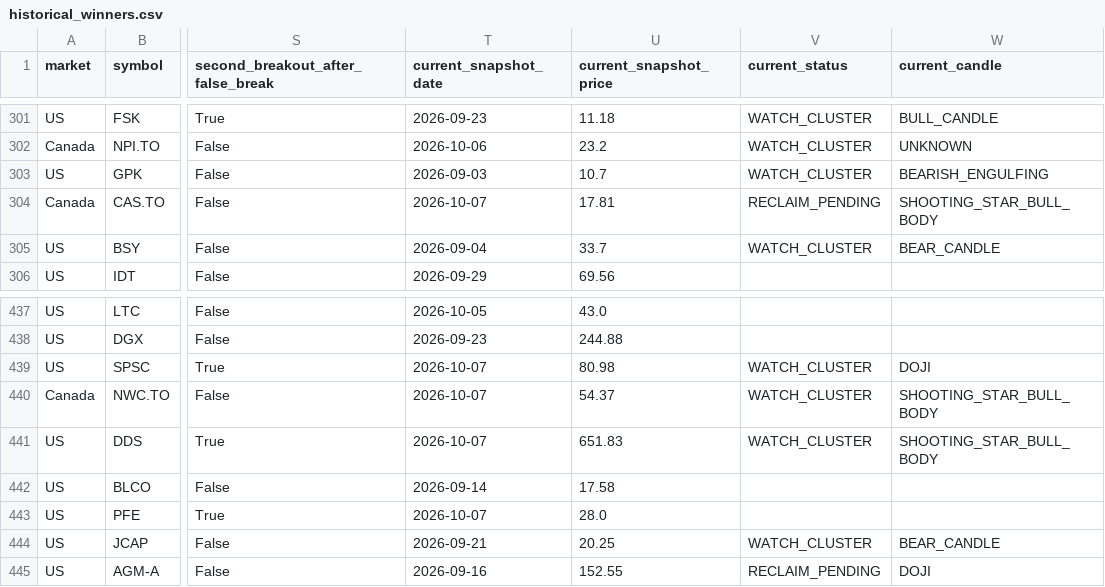
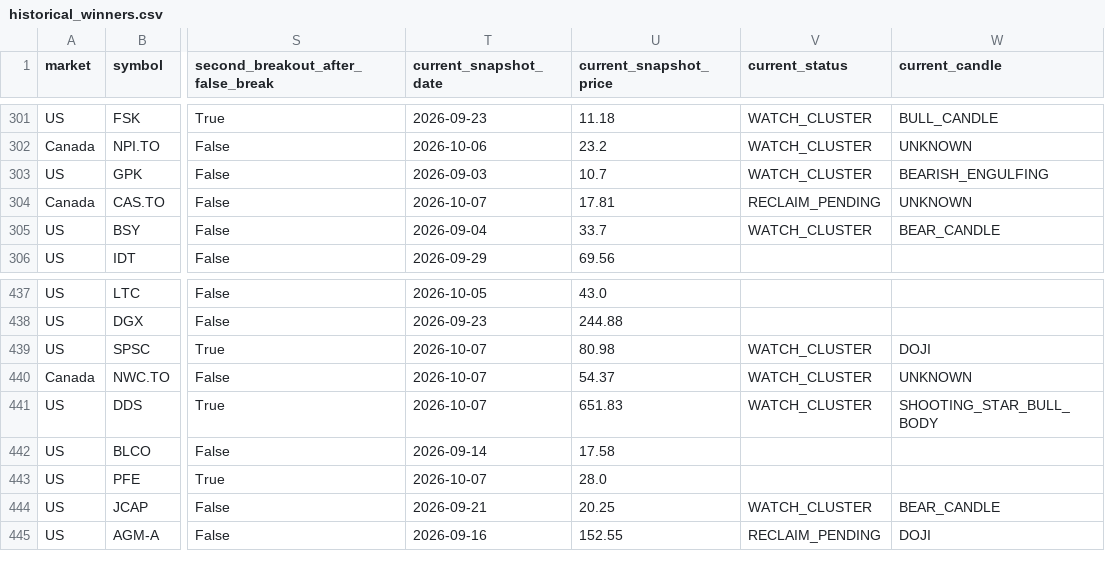
Before and after one commit to fwd5t2g5cw-ops/-daily-market-scanner, a CSV file: latest/historical_winners.csv, drawn as a sheet; only a part is shown, gaps mark what is left out; the diff covers the shown part only; the diff names each change by its address in the sheet, - before the commit and + after, or states it on an @@ line.

```diff
--- a/latest/historical_winners.csv
+++ b/latest/historical_winners.csv
-W304 (current_candle): SHOOTING_STAR_BULL_BODY
+W304 (current_candle): UNKNOWN
-W440 (current_candle): SHOOTING_STAR_BULL_BODY
+W440 (current_candle): UNKNOWN
```
Also changed, not shown: 7 edited cells elsewhere in this file.
